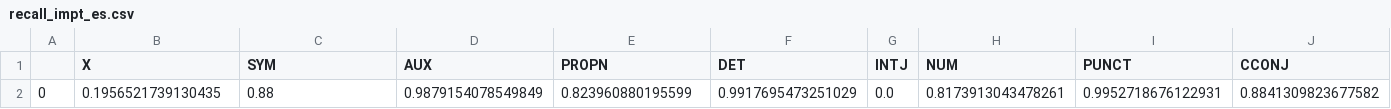
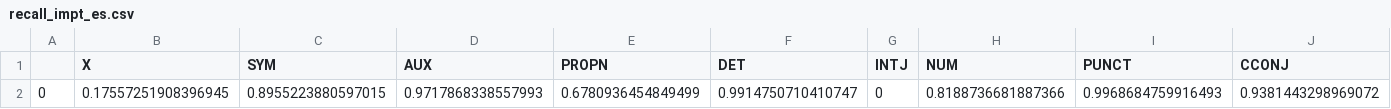
Before and after one commit to jimmyjz1127/POS-Tagging, a CSV file: Data/recall_impt_es.csv, drawn as a sheet; only a part is shown; removed rows and columns are numbered as before the commit, all else as after; rows hold the shown columns only; the diff names each change by its address in the sheet, - before the commit and + after, or states it on an @@ line.

```diff
--- a/Data/recall_impt_es.csv
+++ b/Data/recall_impt_es.csv
-row 2: 0 | 0.1956521739130435 | 0.88 | 0.9879154078549849 | 0.823960880195599 | 0.9917695473251029 | 0.0 | 0.8173913043478261 | 0.9952718676122931 | 0.8841309823677582
+row 2: 0 | 0.17557251908396945 | 0.8955223880597015 | 0.9717868338557993 | 0.6780936454849499 | 0.9914750710410747 | 0 | 0.8188736681887366 | 0.9968684759916493 | 0.9381443298969072
```
Also changed, not shown: Data/precision_eager_ko.csv, Data/precision_eager_sv.csv, 41 other files.
